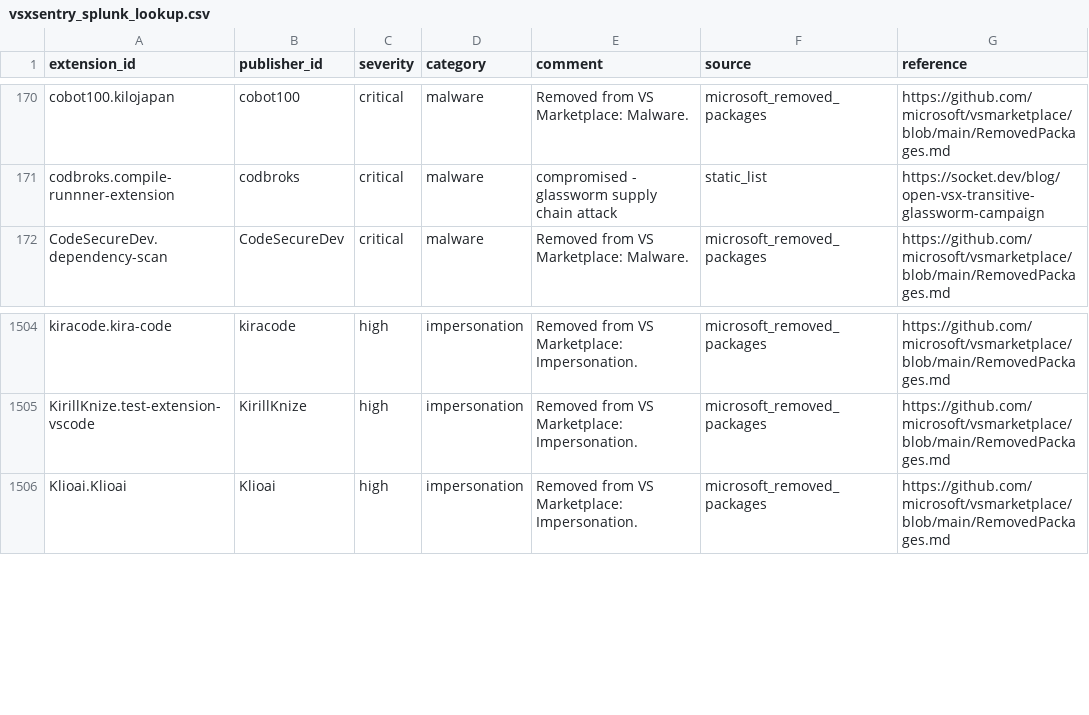
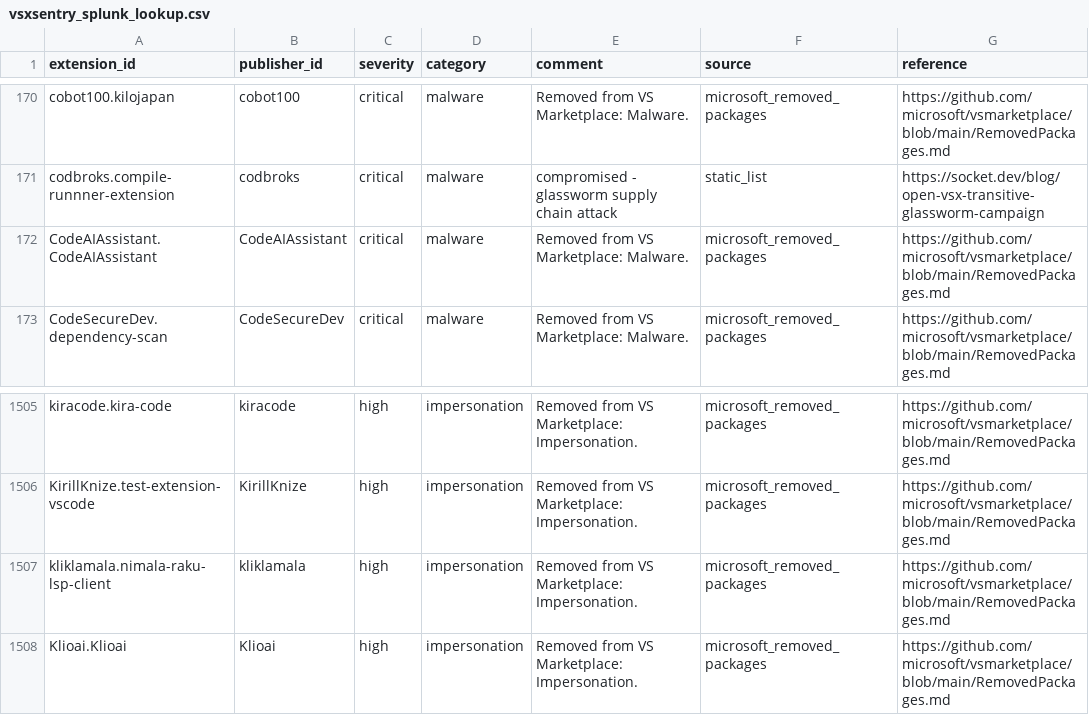
Before and after one commit to vsxsentry/vsxsentry.github.io, a CSV file: feeds/vsxsentry_splunk_lookup.csv, drawn as a sheet; only a part is shown, gaps mark what is left out.

```diff
--- a/feeds/vsxsentry_splunk_lookup.csv
+++ b/feeds/vsxsentry_splunk_lookup.csv
@@ -171,2 +171,3 @@ cobot100.kilojapan,cobot100,critical,malware,Removed from VS Marketplace: Malwar
 codbroks.compile-runnner-extension,codbroks,critical,malware,compromised - glassworm supply chain attack,static_list,https://socket.dev/blog/open-vsx-transitive-glassworm-campaign
+CodeAIAssistant.CodeAIAssistant,CodeAIAssistant,critical,malware,Removed from VS Marketplace: Malware.,microsoft_removed_packages,https://github.com/microsoft/vsmarketplace/blob/main/RemovedPackages.md
 CodeSecureDev.dependency-scan,CodeSecureDev,critical,malware,Removed from VS Marketplace: Malware.,microsoft_removed_packages,https://github.com/microsoft/vsmarketplace/blob/main/RemovedPackages.md
@@ -1505,2 +1506,3 @@ kiracode.kira-code,kiracode,high,impersonation,Removed from VS Marketplace: Impe
 KirillKnize.test-extension-vscode,KirillKnize,high,impersonation,Removed from VS Marketplace: Impersonation.,microsoft_removed_packages,https://github.com/microsoft/vsmarketplace/blob/main/RemovedPackages.md
+kliklamala.nimala-raku-lsp-client,kliklamala,high,impersonation,Removed from VS Marketplace: Impersonation.,microsoft_removed_packages,https://github.com/microsoft/vsmarketplace/blob/main/RemovedPackages.md
 Klioai.Klioai,Klioai,high,impersonation,Removed from VS Marketplace: Impersonation.,microsoft_removed_packages,https://github.com/microsoft/vsmarketplace/blob/main/RemovedPackages.md
```
Also changed, not shown: feeds/vsxsentry_feed.csv, feeds/vsxsentry_malicious_feed.csv, 13 other files.
